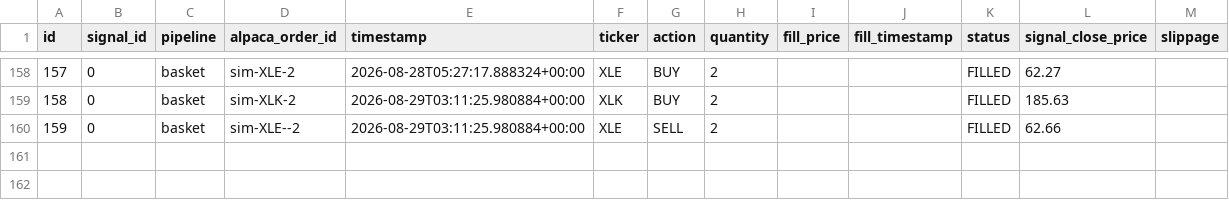
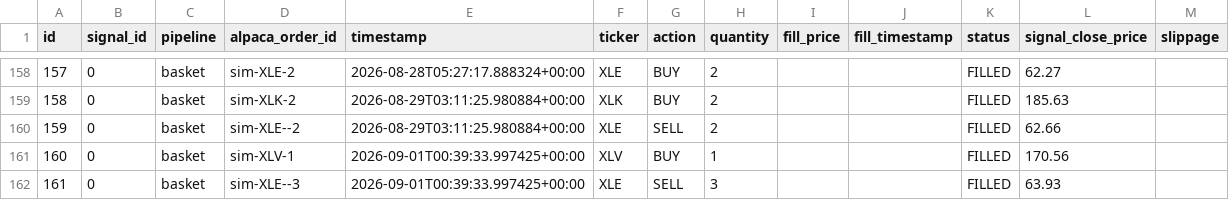
Before and after one commit to dads2busy/SchroederTrader, a CSV file: data/orders.csv, drawn as a sheet; only a part is shown, gaps mark what is left out; the diff names each change by its address in the sheet, - before the commit and + after, or states it on an @@ line.

```diff
--- a/data/orders.csv
+++ b/data/orders.csv
+row 161: 160 | 0 | basket | sim-XLV-1 | 2026-09-01T00:39:33.997425+00:00 | XLV | BUY | 1 |  |  | FILLED | 170.56
+row 162: 161 | 0 | basket | sim-XLE--3 | 2026-09-01T00:39:33.997425+00:00 | XLE | SELL | 3 |  |  | FILLED | 63.93
```
Also changed, not shown: data/portfolio.csv, data/shadow_signals.csv.
